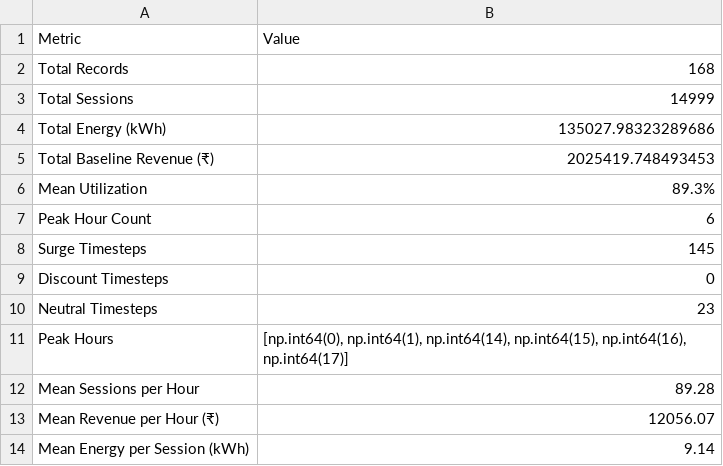
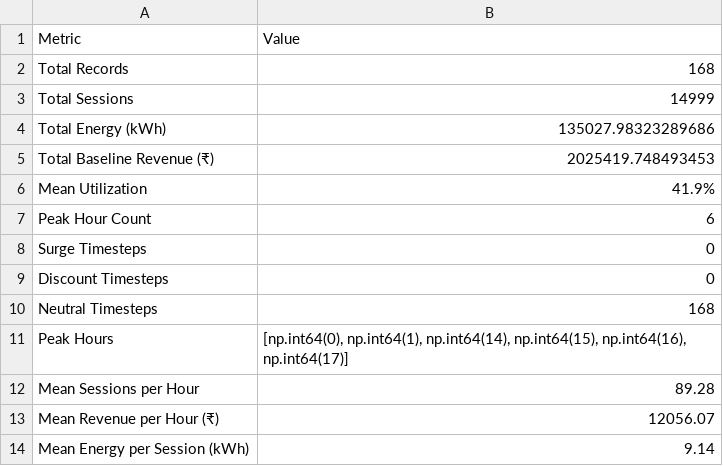
Before and after one commit to hruico/analytics-socbiz-iitr, a CSV file: outputs/eda/eda_summary.csv, drawn as a sheet.

```diff
--- a/outputs/eda/eda_summary.csv
+++ b/outputs/eda/eda_summary.csv
@@ -5,7 +5,7 @@ Total Energy (kWh),135027.98323289686
 Total Baseline Revenue (₹),2025419.748493453
-Mean Utilization,89.3%
+Mean Utilization,41.9%
 Peak Hour Count,6
-Surge Timesteps,145
+Surge Timesteps,0
 Discount Timesteps,0
-Neutral Timesteps,23
+Neutral Timesteps,168
 Peak Hours,"[np.int64(0), np.int64(1), np.int64(14), np.int64(15), np.int64(16), np.int64(17)]"
```
Also changed, not shown: outputs/eda/summary_statistics.csv, outputs/evaluation_metrics.csv, 41 other files.
